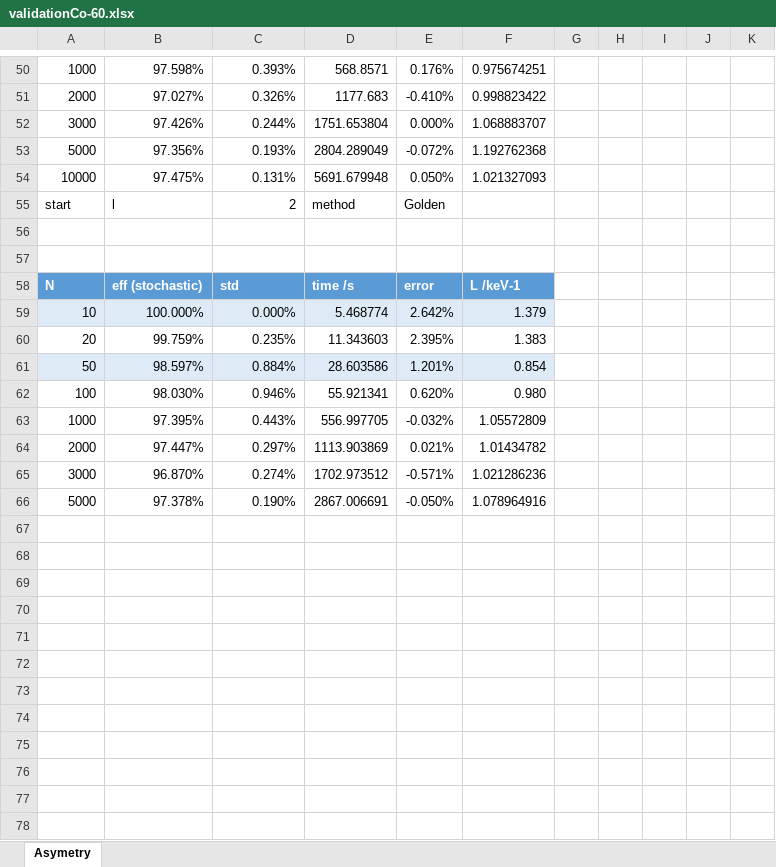
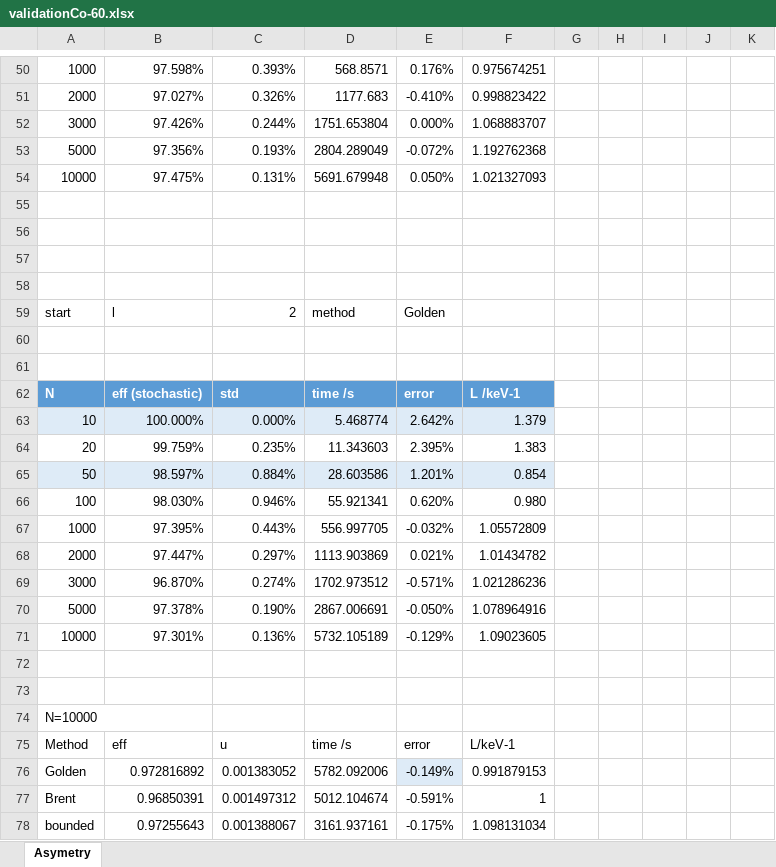
Before and after one commit to RomainCoulon/TDCRPy, an Excel workbook: Code/validation/validationCo-60.xlsx, sheet Asymetry, drawn as a sheet; only a part is shown, gaps mark what is left out; values as stored, in another font and other column widths than the file's, no borders; charts and pictures and table styles not drawn; the diff names each change by its address in the sheet, - before the commit and + after, or states it on an @@ line.

```diff
--- a/Code/validation/validationCo-60.xlsx (sheet Asymetry)
+++ b/Code/validation/validationCo-60.xlsx (sheet Asymetry)
+row 55: (empty)
+row 56: (empty)
+row 57: (empty)
+row 58: (empty)
+row 71: 10000 | 97.301% | 0.136% | 5732.105189 | -0.129% | 1.09023605
+row 72: (empty)
+row 73: (empty)
+row 74: N=10000
+row 75: Method | eff | u | time /s | error | L/keV-1
+row 76: Golden | 0.972816892 | 0.001383052 | 5782.092006 | -0.149% | 0.991879153
+row 77: Brent | 0.96850391 | 0.001497312 | 5012.104674 | -0.591% | 1
+row 78: bounded | 0.97255643 | 0.001388067 | 3161.937161 | -0.175% | 1.098131034
```
Also changed, not shown: formulas that keep their value, charts or pictures, 17 other files.
